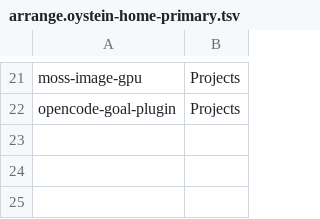
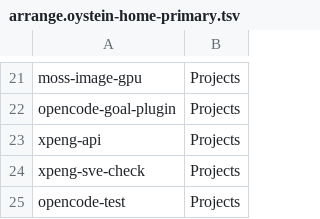
Before and after one commit to oysteinkrog/dotfiles, a TSV file: .config/styring/arrange.oystein-home-primary.tsv, drawn as a sheet; only a part is shown, gaps mark what is left out.

```diff
--- a/.config/styring/arrange.oystein-home-primary.tsv
+++ b/.config/styring/arrange.oystein-home-primary.tsv
@@ -22 +22,4 @@ moss-image-gpu	Projects
 opencode-goal-plugin	Projects
+xpeng-api	Projects
+xpeng-sve-check	Projects
+opencode-test	Projects
```
Also changed, not shown: .config/styring/arrange.tsv, 1 other file.
